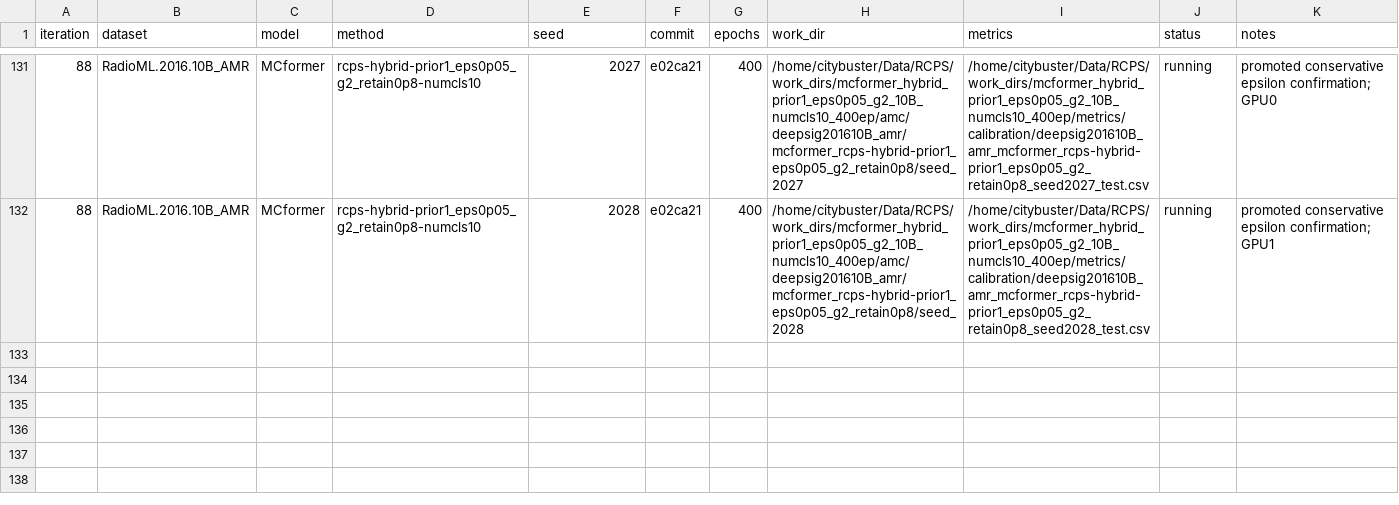
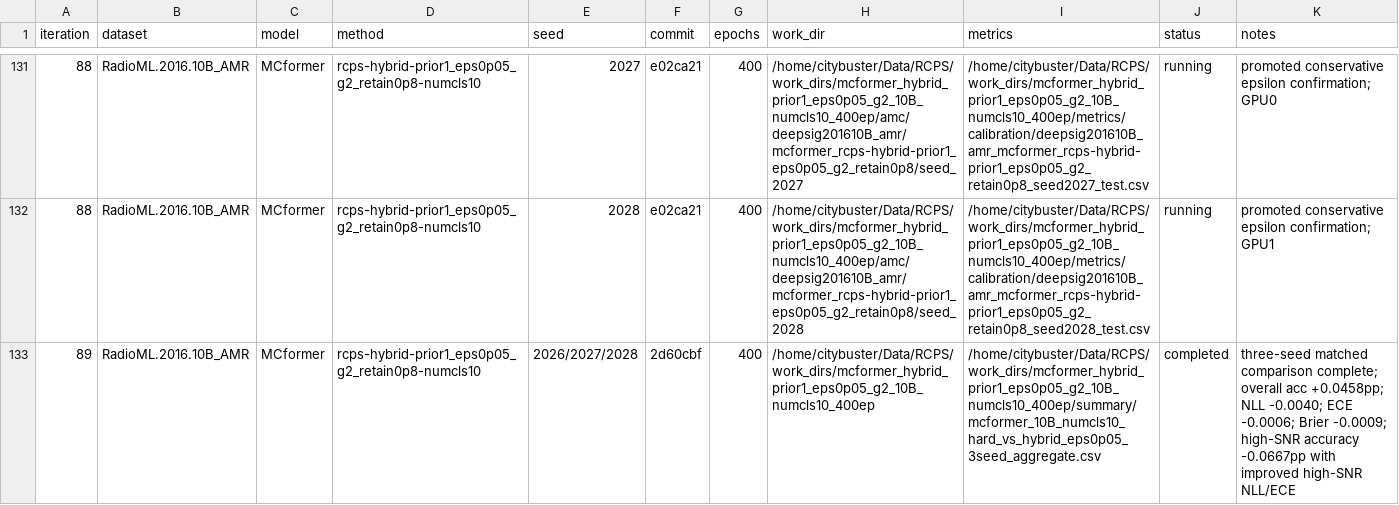
Before and after one commit to Singingkettle/ChangShuoRadioRecognition, a CSV file: docs/rcps/run_manifest.csv, drawn as a sheet; only a part is shown, gaps mark what is left out; the diff names each change by its address in the sheet, - before the commit and + after, or states it on an @@ line.

Commit message:
Record MCformer 10B eps005 aggregate

```diff
--- a/docs/rcps/run_manifest.csv
+++ b/docs/rcps/run_manifest.csv
+row 133: 89 | RadioML.2016.10B_AMR | MCformer | rcps-hybrid-prior1_eps0p05_g2_retain0p8-numcls10 | 2026/2027/2028 | 2d60cbf | 400 | /home/citybuster/Data/RCPS/work_dirs/mcformer_hybrid_prior1_eps0p05_g2_10B_numcls10_400ep | /home/citybuster/Data/RCPS/work_dirs/mcformer_hybrid_prior1_eps0p05_g2_10B_numcls10_400ep/summary/mcformer_10B_numcls10_hard_vs_hybrid_eps0p05_3seed_aggregate.csv | completed | three-seed matched comparison complete; overall acc +0.0458pp; NLL -0.0040; ECE -0.0006; Brier -0.0009; high-SNR accuracy -0.0667pp with improved high-SNR NLL/ECE
```
Also changed, not shown: 1 other file.
